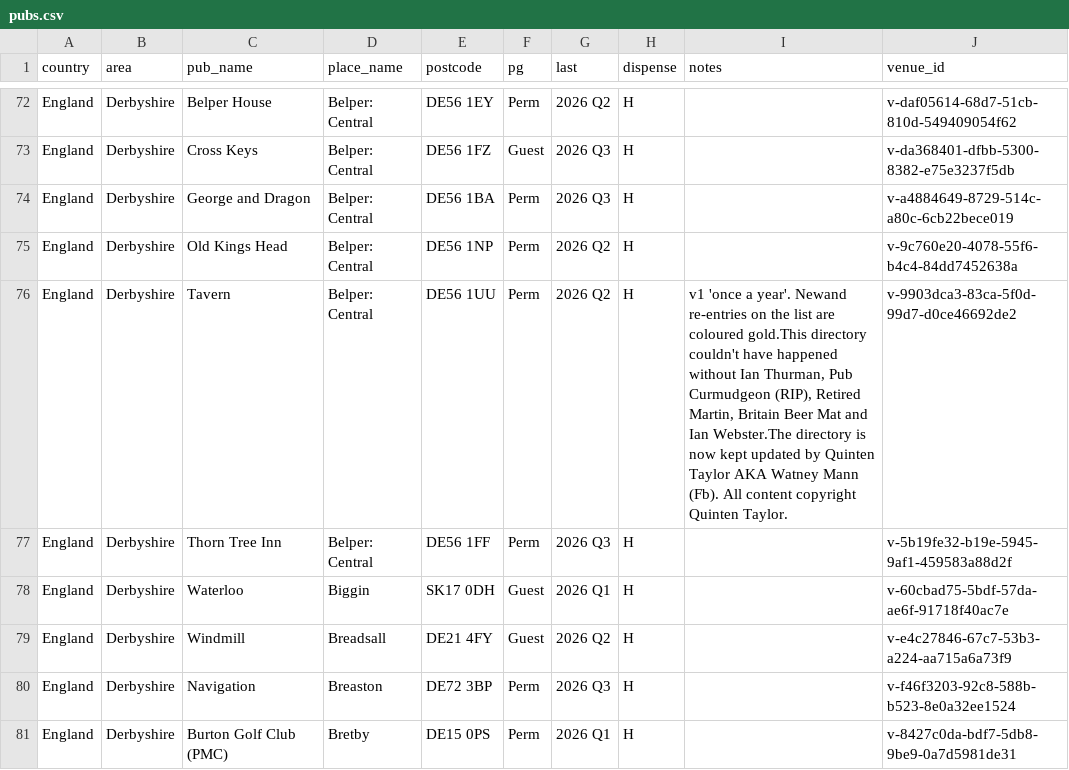
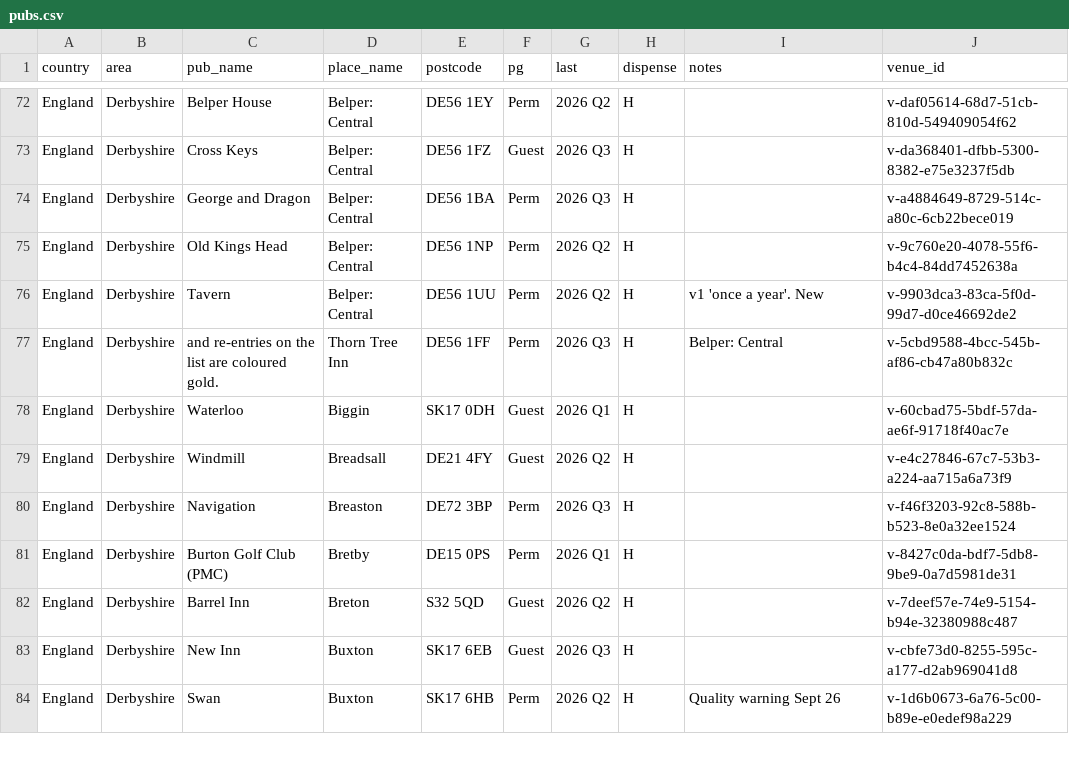
Before and after one commit to bristolbagpiper/BassBeerMap, a CSV file: pubs.csv, drawn as a sheet; only a part is shown, gaps mark what is left out; the shorter side is filled out with more unchanged rows.

```diff
--- a/pubs.csv
+++ b/pubs.csv
@@ -75,4 +75,4 @@ England,Derbyshire,George and Dragon,Belper: Central,DE56 1BA,Perm,2026 Q3,H,,v-
 England,Derbyshire,Old Kings Head,Belper: Central,DE56 1NP,Perm,2026 Q2,H,,v-9c760e20-4078-55f6-b4c4-84dd7452638a
-England,Derbyshire,Tavern,Belper: Central,DE56 1UU,Perm,2026 Q2,H,"v1 'once a year'. Newand re-entries on the list are coloured gold.This directory couldn't have happened without Ian Thurman, Pub Curmudgeon (RIP), Retired Martin, Britain Beer Mat and Ian Webster.The directory is now kept updated by Quinten Taylor AKA Watney Mann (Fb). All content copyright Quinten Taylor.",v-9903dca3-83ca-5f0d-99d7-d0ce46692de2
-England,Derbyshire,Thorn Tree Inn,Belper: Central,DE56 1FF,Perm,2026 Q3,H,,v-5b19fe32-b19e-5945-9af1-459583a88d2f
+England,Derbyshire,Tavern,Belper: Central,DE56 1UU,Perm,2026 Q2,H,v1 'once a year'. New,v-9903dca3-83ca-5f0d-99d7-d0ce46692de2
+England,Derbyshire,and re-entries on the list are coloured gold.,Thorn Tree Inn,DE56 1FF,Perm,2026 Q3,H,Belper: Central,v-5cbd9588-4bcc-545b-af86-cb47a80b832c
 England,Derbyshire,Waterloo,Biggin,SK17 0DH,Guest,2026 Q1,H,,v-60cbad75-5bdf-57da-ae6f-91718f40ac7e
```
Also changed, not shown: 5 other files.
